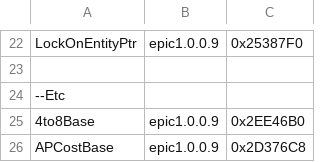
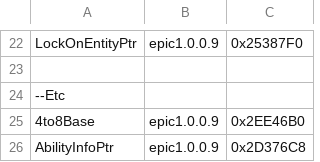
Before and after one commit to synth-the-humanoid/KHMI, a CSV file: KHMI/offsets.csv, drawn as a sheet; only a part is shown, gaps mark what is left out.

```diff
--- a/KHMI/offsets.csv
+++ b/KHMI/offsets.csv
@@ -25,2 +25,2 @@ LockOnEntityPtr,epic1.0.0.9,0x25387F0
 4to8Base,epic1.0.0.9,0x2EE46B0
-APCostBase,epic1.0.0.9,0x2D376C8
+AbilityInfoPtr,epic1.0.0.9,0x2D376C8
```
Also changed, not shown: 13 other files.
